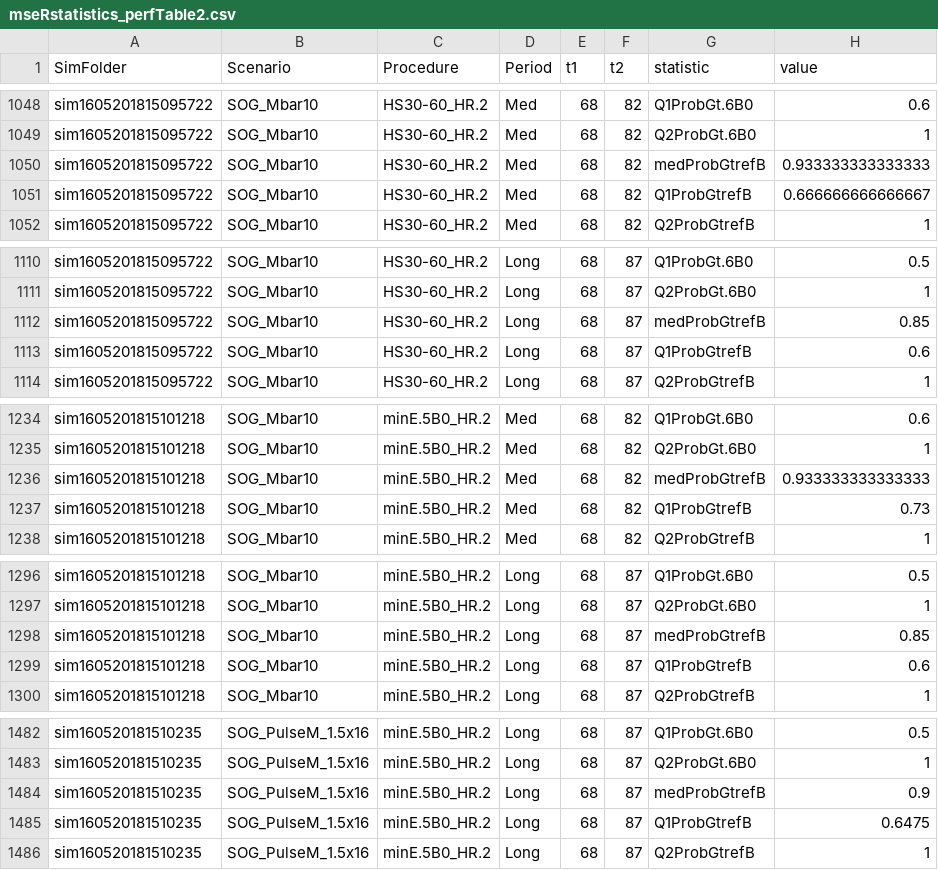
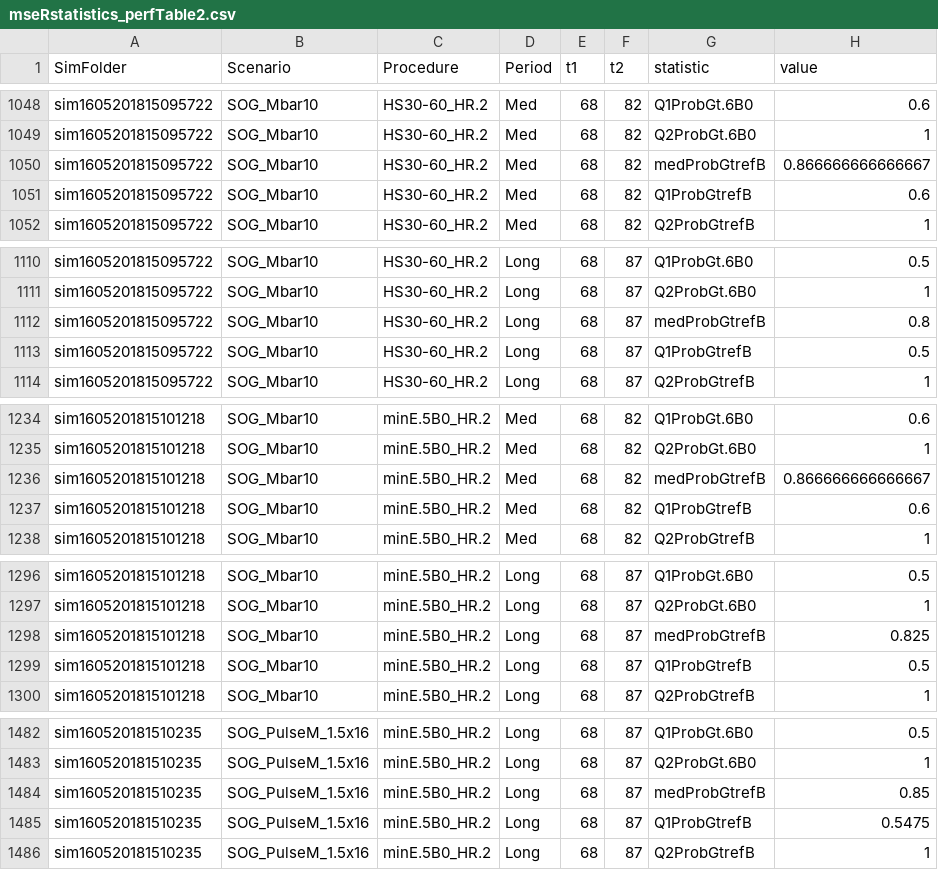
Before and after one commit to mseR-code/mseRmfleet, a CSV file: mserproject/statistics/mseRstatistics_perfTable2.csv, drawn as a sheet; only a part is shown, gaps mark what is left out; the diff covers the shown part only.

```diff
--- a/mserproject/statistics/mseRstatistics_perfTable2.csv
+++ b/mserproject/statistics/mseRstatistics_perfTable2.csv
@@ -1049,4 +1049,4 @@
 "sim1605201815095722","SOG_Mbar10","HS30-60_HR.2","Med",68,82,"Q2ProbGt.6B0",1
-"sim1605201815095722","SOG_Mbar10","HS30-60_HR.2","Med",68,82,"medProbGtrefB",0.933333333333333
-"sim1605201815095722","SOG_Mbar10","HS30-60_HR.2","Med",68,82,"Q1ProbGtrefB",0.666666666666667
+"sim1605201815095722","SOG_Mbar10","HS30-60_HR.2","Med",68,82,"medProbGtrefB",0.866666666666667
+"sim1605201815095722","SOG_Mbar10","HS30-60_HR.2","Med",68,82,"Q1ProbGtrefB",0.6
 "sim1605201815095722","SOG_Mbar10","HS30-60_HR.2","Med",68,82,"Q2ProbGtrefB",1
@@ -1111,4 +1111,4 @@
 "sim1605201815095722","SOG_Mbar10","HS30-60_HR.2","Long",68,87,"Q2ProbGt.6B0",1
-"sim1605201815095722","SOG_Mbar10","HS30-60_HR.2","Long",68,87,"medProbGtrefB",0.85
-"sim1605201815095722","SOG_Mbar10","HS30-60_HR.2","Long",68,87,"Q1ProbGtrefB",0.6
+"sim1605201815095722","SOG_Mbar10","HS30-60_HR.2","Long",68,87,"medProbGtrefB",0.8
+"sim1605201815095722","SOG_Mbar10","HS30-60_HR.2","Long",68,87,"Q1ProbGtrefB",0.5
 "sim1605201815095722","SOG_Mbar10","HS30-60_HR.2","Long",68,87,"Q2ProbGtrefB",1
@@ -1235,4 +1235,4 @@
 "sim1605201815101218","SOG_Mbar10","minE.5B0_HR.2","Med",68,82,"Q2ProbGt.6B0",1
-"sim1605201815101218","SOG_Mbar10","minE.5B0_HR.2","Med",68,82,"medProbGtrefB",0.933333333333333
-"sim1605201815101218","SOG_Mbar10","minE.5B0_HR.2","Med",68,82,"Q1ProbGtrefB",0.73
+"sim1605201815101218","SOG_Mbar10","minE.5B0_HR.2","Med",68,82,"medProbGtrefB",0.866666666666667
+"sim1605201815101218","SOG_Mbar10","minE.5B0_HR.2","Med",68,82,"Q1ProbGtrefB",0.6
 "sim1605201815101218","SOG_Mbar10","minE.5B0_HR.2","Med",68,82,"Q2ProbGtrefB",1
@@ -1297,4 +1297,4 @@
 "sim1605201815101218","SOG_Mbar10","minE.5B0_HR.2","Long",68,87,"Q2ProbGt.6B0",1
-"sim1605201815101218","SOG_Mbar10","minE.5B0_HR.2","Long",68,87,"medProbGtrefB",0.85
-"sim1605201815101218","SOG_Mbar10","minE.5B0_HR.2","Long",68,87,"Q1ProbGtrefB",0.6
+"sim1605201815101218","SOG_Mbar10","minE.5B0_HR.2","Long",68,87,"medProbGtrefB",0.825
+"sim1605201815101218","SOG_Mbar10","minE.5B0_HR.2","Long",68,87,"Q1ProbGtrefB",0.5
 "sim1605201815101218","SOG_Mbar10","minE.5B0_HR.2","Long",68,87,"Q2ProbGtrefB",1
@@ -1483,4 +1483,4 @@
 "sim160520181510235","SOG_PulseM_1.5x16","minE.5B0_HR.2","Long",68,87,"Q2ProbGt.6B0",1
-"sim160520181510235","SOG_PulseM_1.5x16","minE.5B0_HR.2","Long",68,87,"medProbGtrefB",0.9
-"sim160520181510235","SOG_PulseM_1.5x16","minE.5B0_HR.2","Long",68,87,"Q1ProbGtrefB",0.6475
+"sim160520181510235","SOG_PulseM_1.5x16","minE.5B0_HR.2","Long",68,87,"medProbGtrefB",0.85
+"sim160520181510235","SOG_PulseM_1.5x16","minE.5B0_HR.2","Long",68,87,"Q1ProbGtrefB",0.5475
 "sim160520181510235","SOG_PulseM_1.5x16","minE.5B0_HR.2","Long",68,87,"Q2ProbGtrefB",1
```
Also changed, not shown: 59 edited cells elsewhere in this file, mserproject/statistics/mseRstatistics_perfParTable.csv, mserproject/statistics/mseRstatistics_perfTable1.csv, 3 other files.
